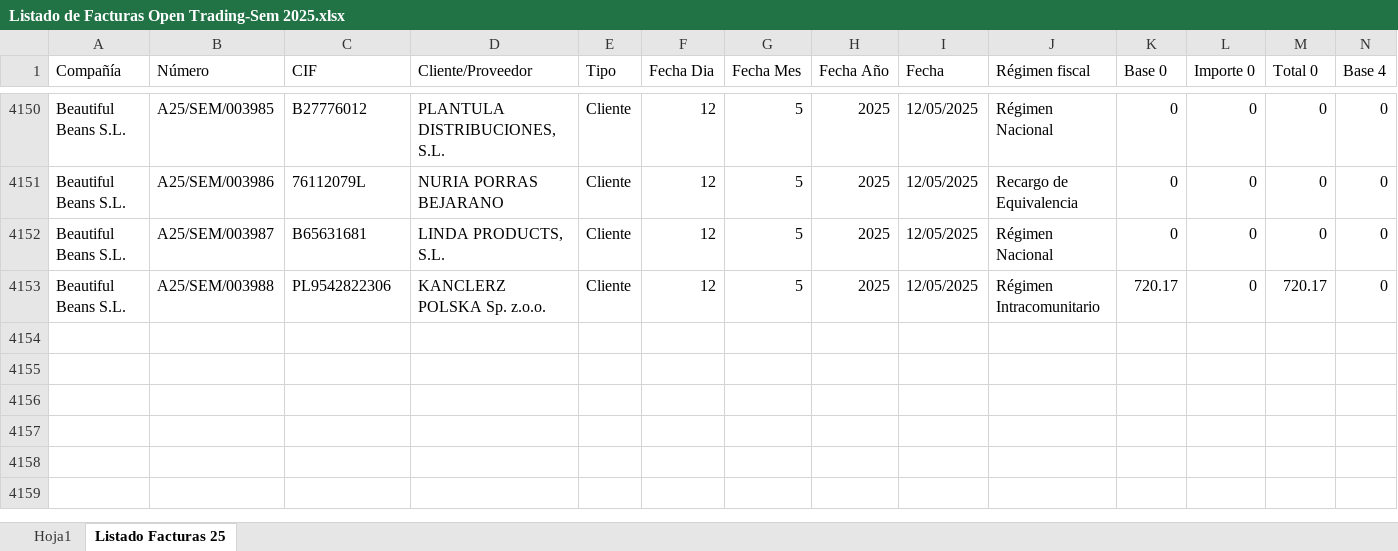
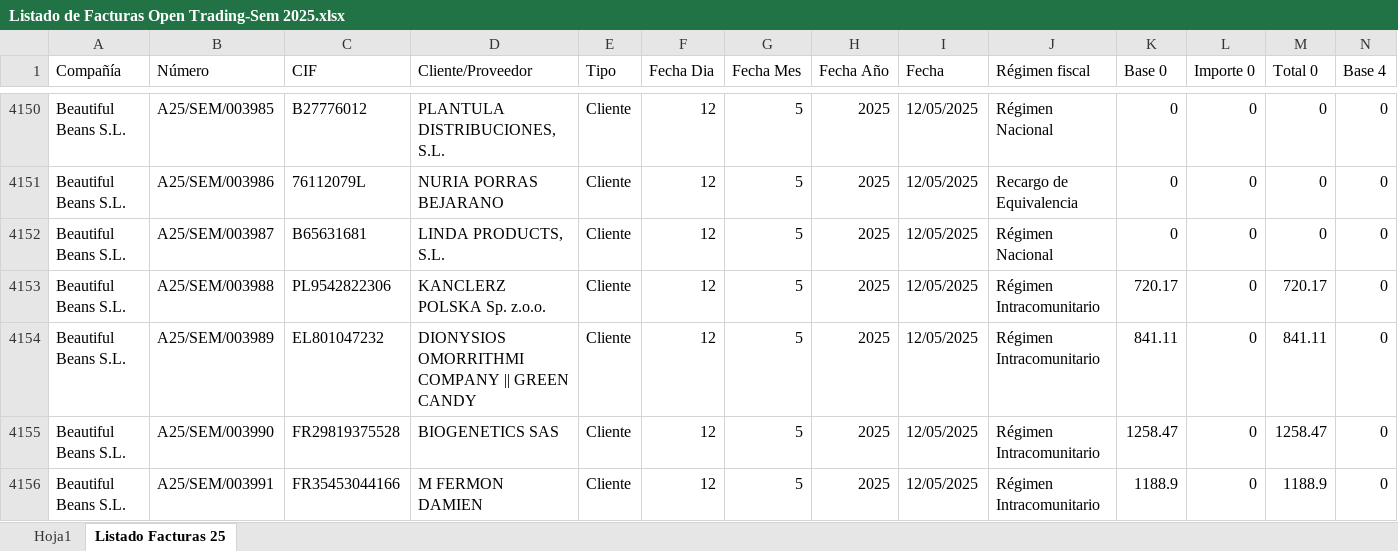
Before and after one commit to AlvaroPlantasur/Listado-de-Facturas-Open-Trading-Sem, an Excel workbook: Listado de Facturas Open Trading-Sem 2025.xlsx, sheet Listado Facturas 25, drawn as a sheet; only a part is shown, gaps mark what is left out; values as stored, in another font and other column widths than the file's, no borders; conditional formats and table styles not drawn; rows hold the shown columns only; the diff names each change by its address in the sheet, - before the commit and + after, or states it on an @@ line.

```diff
--- a/Listado de Facturas Open Trading-Sem 2025.xlsx (sheet Listado Facturas 25)
+++ b/Listado de Facturas Open Trading-Sem 2025.xlsx (sheet Listado Facturas 25)
+row 4154: Beautiful Beans S.L. | A25/SEM/003989 | EL801047232 | DIONYSIOS OMORRITHMI COMPANY || GREEN CANDY | Cliente | 12 | 5 | 2025 | 12/05/2025 | Régimen Intracomunitario | 841.11 | 0 | 841.11 | 0
+row 4155: Beautiful Beans S.L. | A25/SEM/003990 | FR29819375528 | BIOGENETICS SAS | Cliente | 12 | 5 | 2025 | 12/05/2025 | Régimen Intracomunitario | 1258.47 | 0 | 1258.47 | 0
+row 4156: Beautiful Beans S.L. | A25/SEM/003991 | FR35453044166 | M FERMON DAMIEN | Cliente | 12 | 5 | 2025 | 12/05/2025 | Régimen Intracomunitario | 1188.9 | 0 | 1188.9 | 0
```
